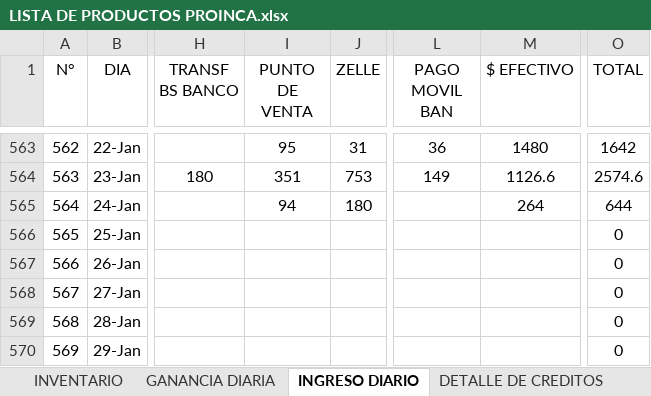
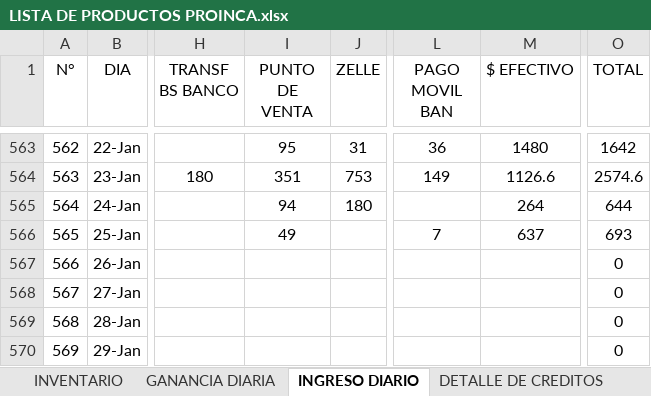
Before and after one commit to JPuente25/Proinca, an Excel workbook: LISTA DE PRODUCTOS PROINCA.xlsx, sheet INGRESO DIARIO, drawn as a sheet; only a part is shown, gaps mark what is left out; values as stored, in another font and other column widths than the file's, no borders; the diff names each change by its address in the sheet, - before the commit and + after, or states it on an @@ line.

Commit message:
diario

```diff
--- a/LISTA DE PRODUCTOS PROINCA.xlsx (sheet INGRESO DIARIO)
+++ b/LISTA DE PRODUCTOS PROINCA.xlsx (sheet INGRESO DIARIO)
-I566 (PUNTO DE VENTA): (empty)
+I566 (PUNTO DE VENTA): 49
-L566 (PAGO MOVIL BAN): (empty)
+L566 (PAGO MOVIL BAN): 7
-M566 ($ EFECTIVO): (empty)
+M566 ($ EFECTIVO): 637
-O566 (TOTAL): 0
+O566 (TOTAL): 693
```
Also changed, not shown: sheet CREDITOS, sheet DETALLE DE CREDITOS, sheet GANANCIA DIARIA, sheet FLETES, other sheet tabs, formulas that keep their value.
